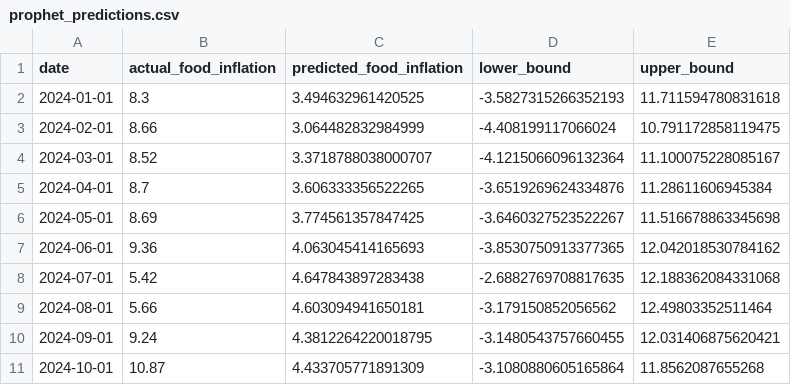
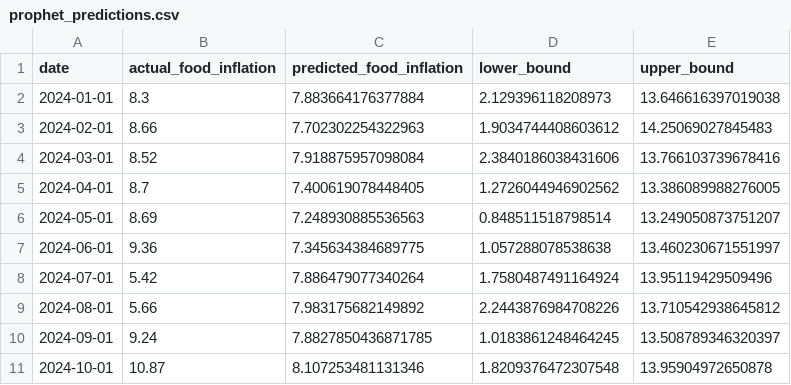
Before and after one commit to AyushTomarOG/Food-Inflation-in-El-Nino, a CSV file: data/processed/prophet_predictions.csv, drawn as a sheet; only a part is shown; the diff covers the shown part only.

Commit message:
Improve PROPHET predictions with added residual diagnostics

```diff
--- a/data/processed/prophet_predictions.csv
+++ b/data/processed/prophet_predictions.csv
@@ -1,11 +1,11 @@
 date,actual_food_inflation,predicted_food_inflation,lower_bound,upper_bound
-2024-01-01,8.3,3.494632961420525,-3.5827315266352193,11.711594780831618
-2024-02-01,8.66,3.064482832984999,-4.408199117066024,10.791172858119475
-2024-03-01,8.52,3.3718788038000707,-4.1215066096132364,11.100075228085167
-2024-04-01,8.7,3.606333356522265,-3.6519269624334876,11.28611606945384
-2024-05-01,8.69,3.774561357847425,-3.6460327523522267,11.516678863345698
-2024-06-01,9.36,4.063045414165693,-3.8530750913377365,12.042018530784162
-2024-07-01,5.42,4.647843897283438,-2.6882769708817635,12.188362084331068
-2024-08-01,5.66,4.603094941650181,-3.179150852056562,12.49803352511464
-2024-09-01,9.24,4.3812264220018795,-3.1480543757660455,12.031406875620421
-2024-10-01,10.87,4.433705771891309,-3.1080880605165864,11.8562087655268
+2024-01-01,8.3,7.883664176377884,2.129396118208973,13.646616397019038
+2024-02-01,8.66,7.702302254322963,1.9034744408603612,14.25069027845483
+2024-03-01,8.52,7.918875957098084,2.3840186038431606,13.766103739678416
+2024-04-01,8.7,7.400619078448405,1.2726044946902562,13.386089988276005
+2024-05-01,8.69,7.248930885536563,0.848511518798514,13.249050873751207
+2024-06-01,9.36,7.345634384689775,1.057288078538638,13.460230671551997
+2024-07-01,5.42,7.886479077340264,1.7580487491164924,13.95119429509496
+2024-08-01,5.66,7.983175682149892,2.2443876984708226,13.710542938645812
+2024-09-01,9.24,7.8827850436871785,1.0183861248464245,13.508789346320397
+2024-10-01,10.87,8.107253481131346,1.8209376472307548,13.95904972650878
```
Also changed, not shown: 42 edited cells elsewhere in this file, 1 other file.
